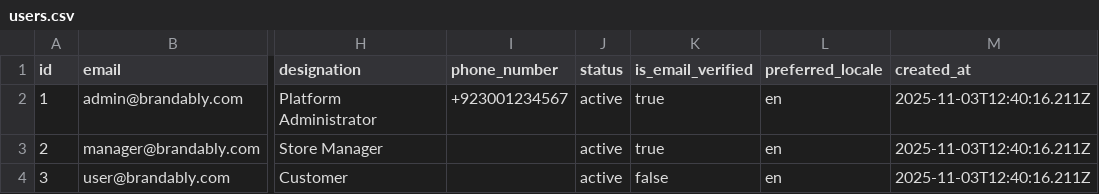
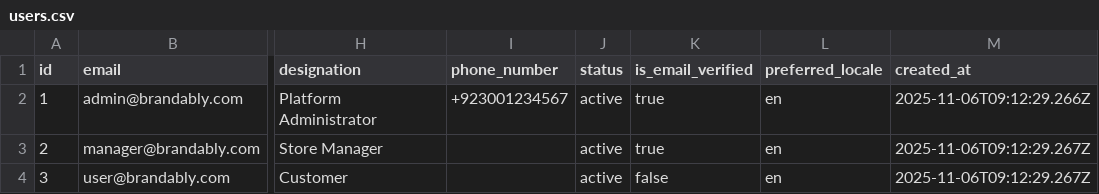
Before and after one commit to sproutogroup/brandably-db-seeder-remote, a CSV file: output/users.csv, drawn as a sheet; only a part is shown, gaps mark what is left out; the diff names each change by its address in the sheet, - before the commit and + after, or states it on an @@ line.

```diff
--- a/output/users.csv
+++ b/output/users.csv
-M2 (created_at): 2025-11-03T12:40:16.211Z
+M2 (created_at): 2025-11-06T09:12:29.266Z
-M3:M4 (created_at): 2025-11-03T12:40:16.211Z
+M3:M4 (created_at): 2025-11-06T09:12:29.267Z
```
Also changed, not shown: output/permissions.csv, output/print_bulk_discount_tiers.csv, 6 other files.
